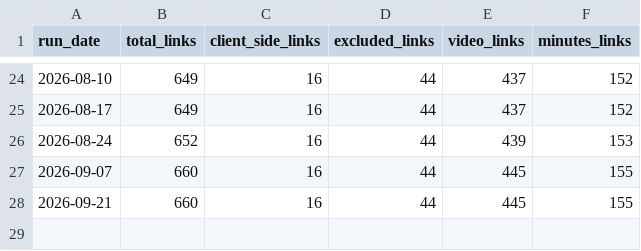
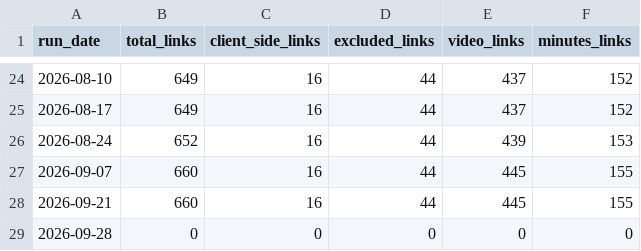
Before and after one commit to abhishek98-force/boston-liquor-license-tracker, a CSV file: scraper/scrape/data/link_stats_log.csv, drawn as a sheet; only a part is shown, gaps mark what is left out; the diff names each change by its address in the sheet, - before the commit and + after, or states it on an @@ line.

Commit message:
[SCRAPER] Update scraped data and PDFs

```diff
--- a/scraper/scrape/data/link_stats_log.csv
+++ b/scraper/scrape/data/link_stats_log.csv
+row 29: 2026-09-28 | 0 | 0 | 0 | 0 | 0
```
Also changed, not shown: 2 other files.
